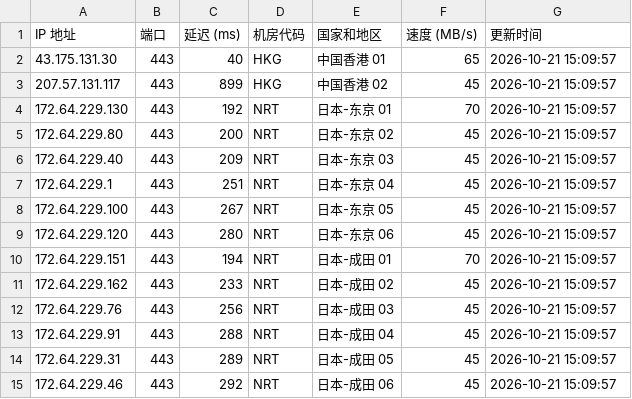
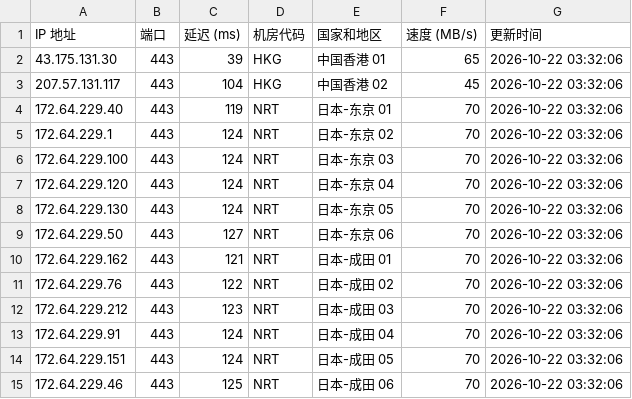
Before and after one commit to lizhiwei0608/router, a CSV file: latest.csv, drawn as a sheet; only a part is shown; the diff covers the shown part only.

```diff
--- a/latest.csv
+++ b/latest.csv
@@ -1,15 +1,15 @@
 IP 地址,端口,延迟 (ms),机房代码,国家和地区,速度 (MB/s),更新时间
-43.175.131.30,443,40,HKG,中国香港 01,65,2026-10-21 15:09:57
-207.57.131.117,443,899,HKG,中国香港 02,45,2026-10-21 15:09:57
-172.64.229.130,443,192,NRT,日本-东京 01,70,2026-10-21 15:09:57
-172.64.229.80,443,200,NRT,日本-东京 02,45,2026-10-21 15:09:57
-172.64.229.40,443,209,NRT,日本-东京 03,45,2026-10-21 15:09:57
-172.64.229.1,443,251,NRT,日本-东京 04,45,2026-10-21 15:09:57
-172.64.229.100,443,267,NRT,日本-东京 05,45,2026-10-21 15:09:57
-172.64.229.120,443,280,NRT,日本-东京 06,45,2026-10-21 15:09:57
-172.64.229.151,443,194,NRT,日本-成田 01,70,2026-10-21 15:09:57
-172.64.229.162,443,233,NRT,日本-成田 02,45,2026-10-21 15:09:57
-172.64.229.76,443,256,NRT,日本-成田 03,45,2026-10-21 15:09:57
-172.64.229.91,443,288,NRT,日本-成田 04,45,2026-10-21 15:09:57
-172.64.229.31,443,289,NRT,日本-成田 05,45,2026-10-21 15:09:57
-172.64.229.46,443,292,NRT,日本-成田 06,45,2026-10-21 15:09:57
+43.175.131.30,443,39,HKG,中国香港 01,65,2026-10-22 03:32:06
+207.57.131.117,443,104,HKG,中国香港 02,45,2026-10-22 03:32:06
+172.64.229.40,443,119,NRT,日本-东京 01,70,2026-10-22 03:32:06
+172.64.229.1,443,124,NRT,日本-东京 02,70,2026-10-22 03:32:06
+172.64.229.100,443,124,NRT,日本-东京 03,70,2026-10-22 03:32:06
+172.64.229.120,443,124,NRT,日本-东京 04,70,2026-10-22 03:32:06
+172.64.229.130,443,124,NRT,日本-东京 05,70,2026-10-22 03:32:06
+172.64.229.50,443,127,NRT,日本-东京 06,70,2026-10-22 03:32:06
+172.64.229.162,443,121,NRT,日本-成田 01,70,2026-10-22 03:32:06
+172.64.229.76,443,122,NRT,日本-成田 02,70,2026-10-22 03:32:06
+172.64.229.212,443,123,NRT,日本-成田 03,70,2026-10-22 03:32:06
+172.64.229.91,443,124,NRT,日本-成田 04,70,2026-10-22 03:32:06
+172.64.229.151,443,124,NRT,日本-成田 05,70,2026-10-22 03:32:06
+172.64.229.46,443,125,NRT,日本-成田 06,70,2026-10-22 03:32:06
```
Also changed, not shown: 3 added rows, 3 removed rows and 26 edited cells elsewhere in this file, 1 other file.
